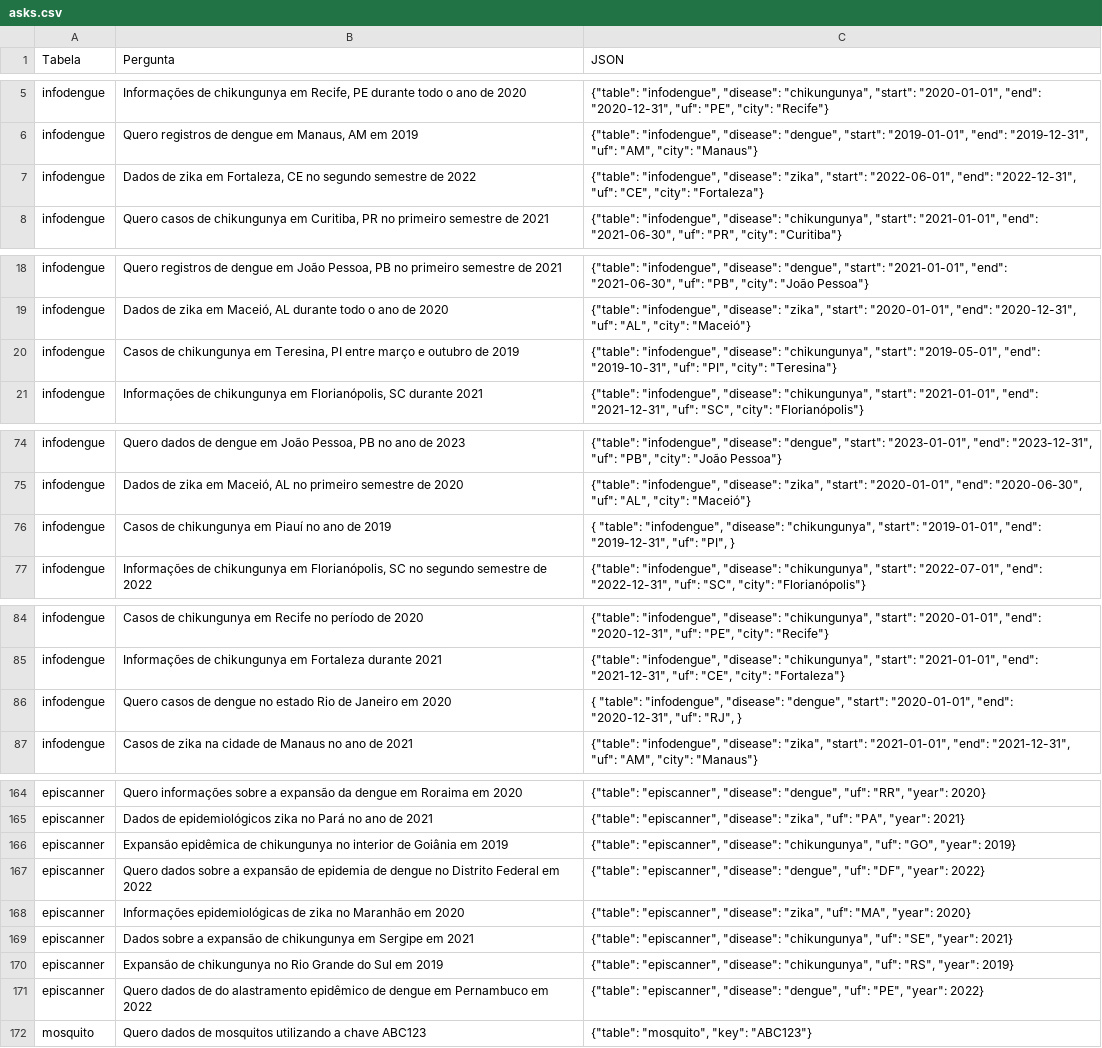
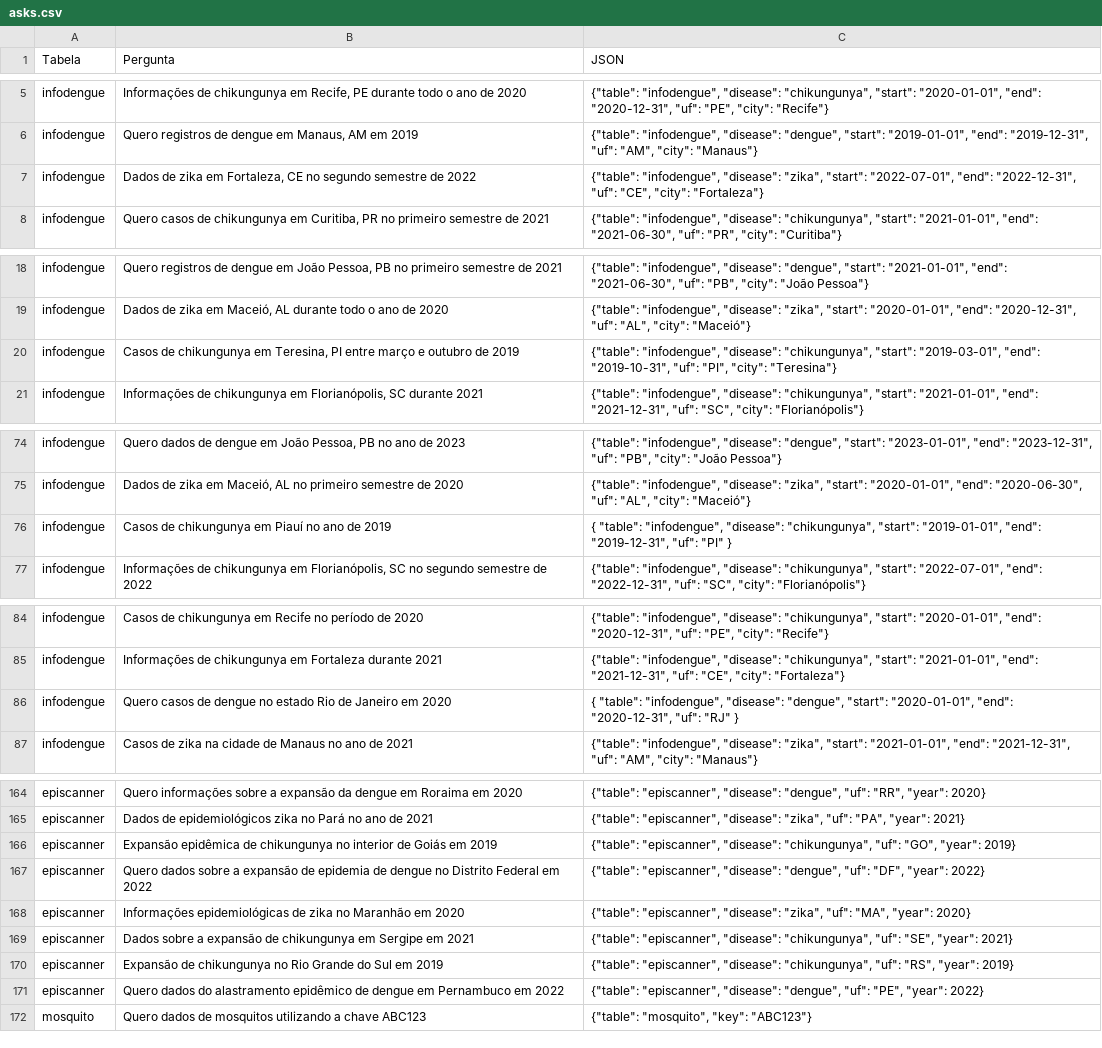
Before and after one commit to Mosqlimate-project/mosqlimate-assistant, a CSV file: data/asks.csv, drawn as a sheet; only a part is shown, gaps mark what is left out; the diff covers the shown part only.

```diff
--- a/data/asks.csv
+++ b/data/asks.csv
@@ -6,3 +6,3 @@ infodengue,"Informações de chikungunya em Recife, PE durante todo o ano de 202
 infodengue,"Quero registros de dengue em Manaus, AM em 2019","{""table"": ""infodengue"", ""disease"": ""dengue"", ""start"": ""2019-01-01"", ""end"": ""2019-12-31"", ""uf"": ""AM"", ""city"": ""Manaus""}"
-infodengue,"Dados de zika em Fortaleza, CE no segundo semestre de 2022","{""table"": ""infodengue"", ""disease"": ""zika"", ""start"": ""2022-06-01"", ""end"": ""2022-12-31"", ""uf"": ""CE"", ""city"": ""Fortaleza""}"
+infodengue,"Dados de zika em Fortaleza, CE no segundo semestre de 2022","{""table"": ""infodengue"", ""disease"": ""zika"", ""start"": ""2022-07-01"", ""end"": ""2022-12-31"", ""uf"": ""CE"", ""city"": ""Fortaleza""}"
 infodengue,"Quero casos de chikungunya em Curitiba, PR no primeiro semestre de 2021","{""table"": ""infodengue"", ""disease"": ""chikungunya"", ""start"": ""2021-01-01"", ""end"": ""2021-06-30"", ""uf"": ""PR"", ""city"": ""Curitiba""}"
@@ -19,3 +19,3 @@ infodengue,"Quero registros de dengue em João Pessoa, PB no primeiro semestre d
 infodengue,"Dados de zika em Maceió, AL durante todo o ano de 2020","{""table"": ""infodengue"", ""disease"": ""zika"", ""start"": ""2020-01-01"", ""end"": ""2020-12-31"", ""uf"": ""AL"", ""city"": ""Maceió""}"
-infodengue,"Casos de chikungunya em Teresina, PI entre março e outubro de 2019","{""table"": ""infodengue"", ""disease"": ""chikungunya"", ""start"": ""2019-05-01"", ""end"": ""2019-10-31"", ""uf"": ""PI"", ""city"": ""Teresina""}"
+infodengue,"Casos de chikungunya em Teresina, PI entre março e outubro de 2019","{""table"": ""infodengue"", ""disease"": ""chikungunya"", ""start"": ""2019-03-01"", ""end"": ""2019-10-31"", ""uf"": ""PI"", ""city"": ""Teresina""}"
 infodengue,"Informações de chikungunya em Florianópolis, SC durante 2021","{""table"": ""infodengue"", ""disease"": ""chikungunya"", ""start"": ""2021-01-01"", ""end"": ""2021-12-31"", ""uf"": ""SC"", ""city"": ""Florianópolis""}"
@@ -75,3 +75,3 @@ infodengue,"Quero dados de dengue em João Pessoa, PB no ano de 2023","{""table"
 infodengue,"Dados de zika em Maceió, AL no primeiro semestre de 2020","{""table"": ""infodengue"", ""disease"": ""zika"", ""start"": ""2020-01-01"", ""end"": ""2020-06-30"", ""uf"": ""AL"", ""city"": ""Maceió""}"
-infodengue,Casos de chikungunya em Piauí no ano de 2019,"{ ""table"": ""infodengue"", ""disease"": ""chikungunya"", ""start"": ""2019-01-01"", ""end"": ""2019-12-31"", ""uf"": ""PI"", }"
+infodengue,Casos de chikungunya em Piauí no ano de 2019,"{ ""table"": ""infodengue"", ""disease"": ""chikungunya"", ""start"": ""2019-01-01"", ""end"": ""2019-12-31"", ""uf"": ""PI"" }"
 infodengue,"Informações de chikungunya em Florianópolis, SC no segundo semestre de 2022","{""table"": ""infodengue"", ""disease"": ""chikungunya"", ""start"": ""2022-07-01"", ""end"": ""2022-12-31"", ""uf"": ""SC"", ""city"": ""Florianópolis""}"
@@ -85,3 +85,3 @@ infodengue,Casos de chikungunya em Recife no período de 2020,"{""table"": ""inf
 infodengue,Informações de chikungunya em Fortaleza durante 2021,"{""table"": ""infodengue"", ""disease"": ""chikungunya"", ""start"": ""2021-01-01"", ""end"": ""2021-12-31"", ""uf"": ""CE"", ""city"": ""Fortaleza""}"
-infodengue,Quero casos de dengue no estado Rio de Janeiro em 2020,"{ ""table"": ""infodengue"", ""disease"": ""dengue"", ""start"": ""2020-01-01"", ""end"": ""2020-12-31"", ""uf"": ""RJ"", }"
+infodengue,Quero casos de dengue no estado Rio de Janeiro em 2020,"{ ""table"": ""infodengue"", ""disease"": ""dengue"", ""start"": ""2020-01-01"", ""end"": ""2020-12-31"", ""uf"": ""RJ"" }"
 infodengue,Casos de zika na cidade de Manaus no ano de 2021,"{""table"": ""infodengue"", ""disease"": ""zika"", ""start"": ""2021-01-01"", ""end"": ""2021-12-31"", ""uf"": ""AM"", ""city"": ""Manaus""}"
@@ -165,3 +165,3 @@ episcanner,Quero informações sobre a expansão da dengue em Roraima em 2020,"{
 episcanner,Dados de epidemiológicos zika no Pará no ano de 2021,"{""table"": ""episcanner"", ""disease"": ""zika"", ""uf"": ""PA"", ""year"": 2021}"
-episcanner,Expansão epidêmica de chikungunya no interior de Goiânia em 2019,"{""table"": ""episcanner"", ""disease"": ""chikungunya"", ""uf"": ""GO"", ""year"": 2019}"
+episcanner,Expansão epidêmica de chikungunya no interior de Goiás em 2019,"{""table"": ""episcanner"", ""disease"": ""chikungunya"", ""uf"": ""GO"", ""year"": 2019}"
 episcanner,Quero dados sobre a expansão de epidemia de dengue no Distrito Federal em 2022,"{""table"": ""episcanner"", ""disease"": ""dengue"", ""uf"": ""DF"", ""year"": 2022}"
@@ -170,3 +170,3 @@ episcanner,Dados sobre a expansão de chikungunya em Sergipe em 2021,"{""table""
 episcanner,Expansão de chikungunya no Rio Grande do Sul em 2019,"{""table"": ""episcanner"", ""disease"": ""chikungunya"", ""uf"": ""RS"", ""year"": 2019}"
-episcanner,Quero dados de do alastramento epidêmico de dengue em Pernambuco em 2022,"{""table"": ""episcanner"", ""disease"": ""dengue"", ""uf"": ""PE"", ""year"": 2022}"
+episcanner,Quero dados do alastramento epidêmico de dengue em Pernambuco em 2022,"{""table"": ""episcanner"", ""disease"": ""dengue"", ""uf"": ""PE"", ""year"": 2022}"
 mosquito,Quero dados de mosquitos utilizando a chave ABC123,"{""table"": ""mosquito"", ""key"": ""ABC123""}"
```
Also changed, not shown: 12 edited cells elsewhere in this file, 1 other file.
